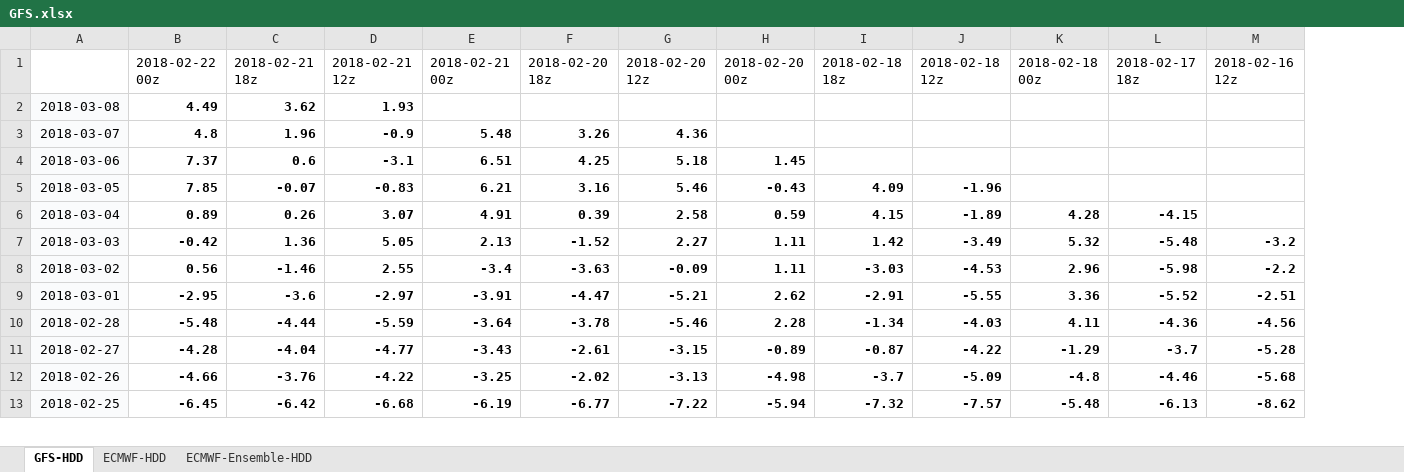
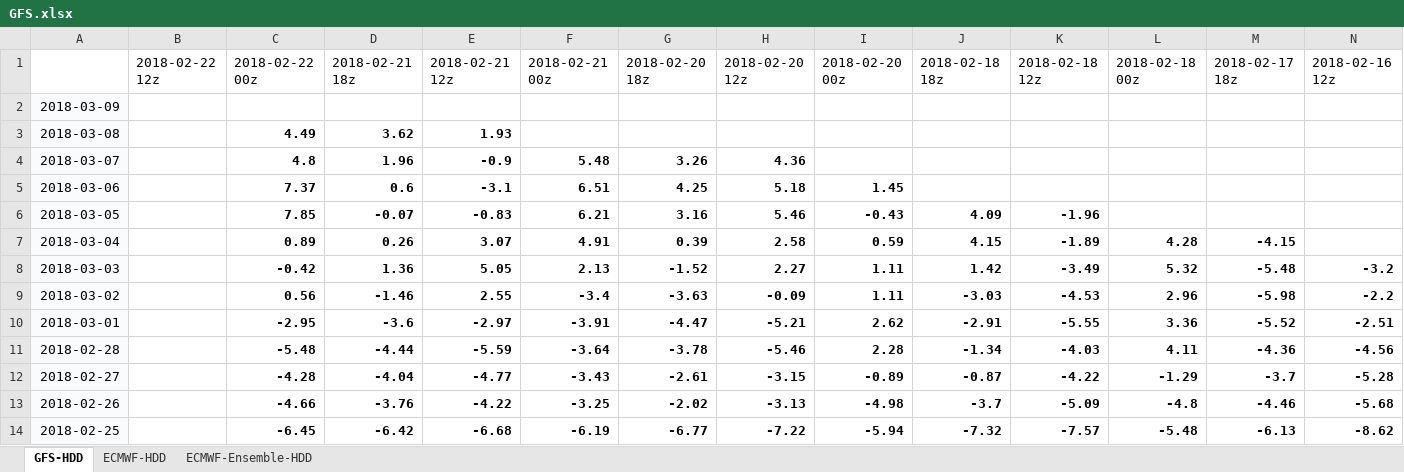
Before and after one commit to shuowenwei/TradingPlans, an Excel workbook: GFS/GFS.xlsx, sheet GFS-HDD, drawn as a sheet; only a part is shown; values as stored, in another font and other column widths than the file's, no borders; conditional formats not drawn; addresses are those after the commit; rows hold the shown columns only; the diff names each change by its address in the sheet, - before the commit and + after, or states it on an @@ line.

```diff
--- a/GFS/GFS.xlsx (sheet GFS-HDD)
+++ b/GFS/GFS.xlsx (sheet GFS-HDD)
+column B, row 1: 2018-02-22 12z
+row 2: 2018-03-09
```
Also changed, not shown: sheet ECMWF-HDD, sheet ECMWF-Ensemble-HDD, formulas that keep their value.
